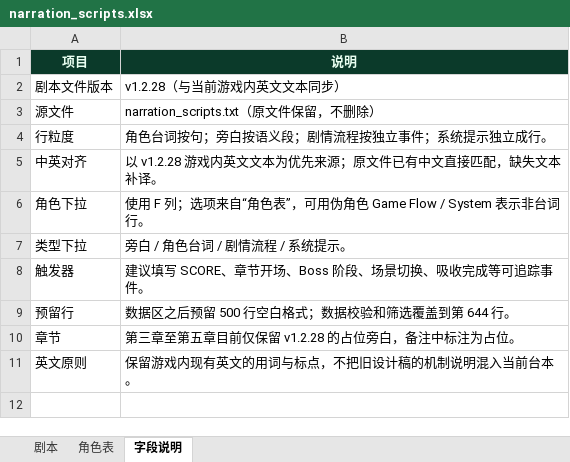
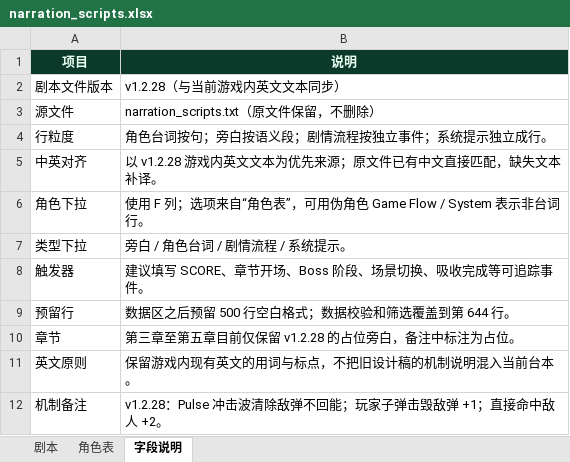
Before and after one commit to Lezheng2333/Spaceshooter-game--Huntress-Echoes-from-the-Well, an Excel workbook: narration_scripts.xlsx, sheet 字段说明, drawn as a sheet; values as stored, in another font and other column widths than the file's, no borders; the diff names each change by its address in the sheet, - before the commit and + after, or states it on an @@ line.

Commit message:
Ver 1.2.28: Pulse 清弹不再回能

```diff
--- a/narration_scripts.xlsx (sheet 字段说明)
+++ b/narration_scripts.xlsx (sheet 字段说明)
+row 12: 机制备注 | v1.2.28：Pulse 冲击波清除敌弹不回能；玩家子弹击毁敌弹 +1；直接命中敌人 +2。
```
Also changed, not shown: 6 other files.
